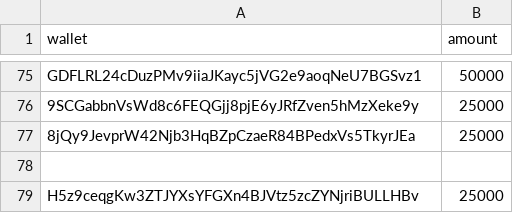
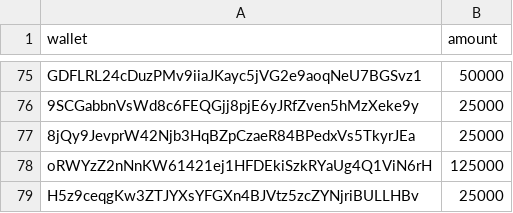
Before and after one commit to heinthetaung198/decker-backend, a CSV file: degen_mfers.csv, drawn as a sheet; only a part is shown, gaps mark what is left out.

Commit message:
Update degen_mfers.csv

```diff
--- a/degen_mfers.csv
+++ b/degen_mfers.csv
@@ -77,3 +77,3 @@ GDFLRL24cDuzPMv9iiaJKayc5jVG2e9aoqNeU7BGSvz1,50000
 8jQy9JevprW42Njb3HqBZpCzaeR84BPedxVs5TkyrJEa,25000
-
+oRWYzZ2nNnKW61421ej1HFDEkiSzkRYaUg4Q1ViN6rH,125000
 H5z9ceqgKw3ZTJYXsYFGXn4BJVtz5zcZYNjriBULLHBv,25000
```
